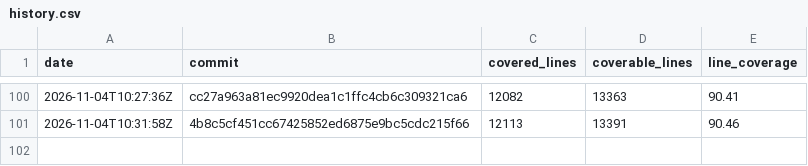
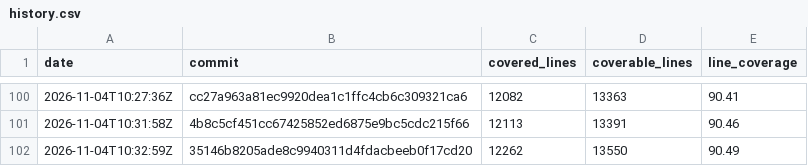
Before and after one commit to enaweg/godot-epluginframework, a CSV file: history.csv, drawn as a sheet; only a part is shown, gaps mark what is left out; the diff names each change by its address in the sheet, - before the commit and + after, or states it on an @@ line.

```diff
--- a/history.csv
+++ b/history.csv
+row 102: 2026-11-04T10:32:59Z | 35146b8205ade8c9940311d4fdacbeeb0f17cd20 | 12262 | 13550 | 90.49
```
Also changed, not shown: 2 other files.
